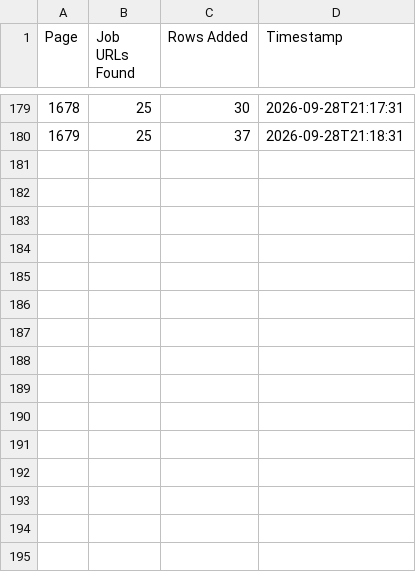
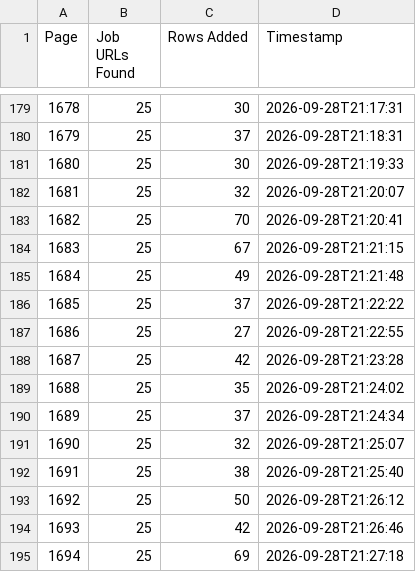
Before and after one commit to liliankason/ke-1501-2000, a CSV file: ke_pages.csv, drawn as a sheet; only a part is shown, gaps mark what is left out.

```diff
--- a/ke_pages.csv
+++ b/ke_pages.csv
@@ -180 +180,16 @@
 1679,25,37,2026-09-28T21:18:31
+1680,25,30,2026-09-28T21:19:33
+1681,25,32,2026-09-28T21:20:07
+1682,25,70,2026-09-28T21:20:41
+1683,25,67,2026-09-28T21:21:15
+1684,25,49,2026-09-28T21:21:48
+1685,25,37,2026-09-28T21:22:22
+1686,25,27,2026-09-28T21:22:55
+1687,25,42,2026-09-28T21:23:28
+1688,25,35,2026-09-28T21:24:02
+1689,25,37,2026-09-28T21:24:34
+1690,25,32,2026-09-28T21:25:07
+1691,25,38,2026-09-28T21:25:40
+1692,25,50,2026-09-28T21:26:12
+1693,25,42,2026-09-28T21:26:46
+1694,25,69,2026-09-28T21:27:18
```
Also changed, not shown: 1 other file.
